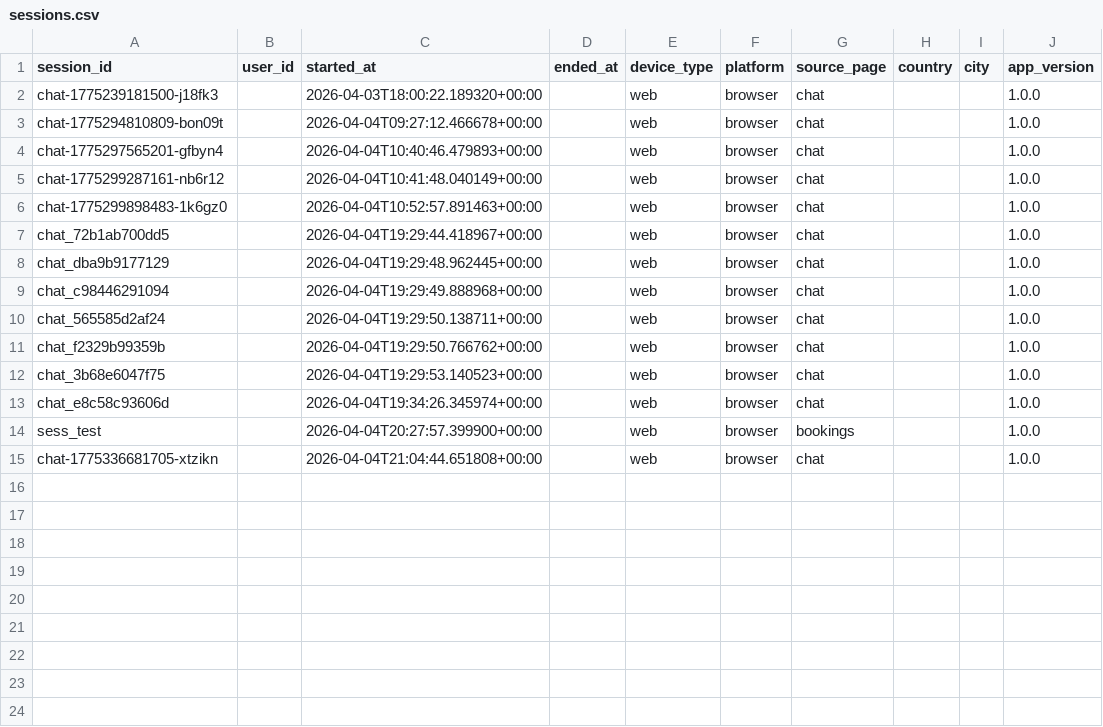
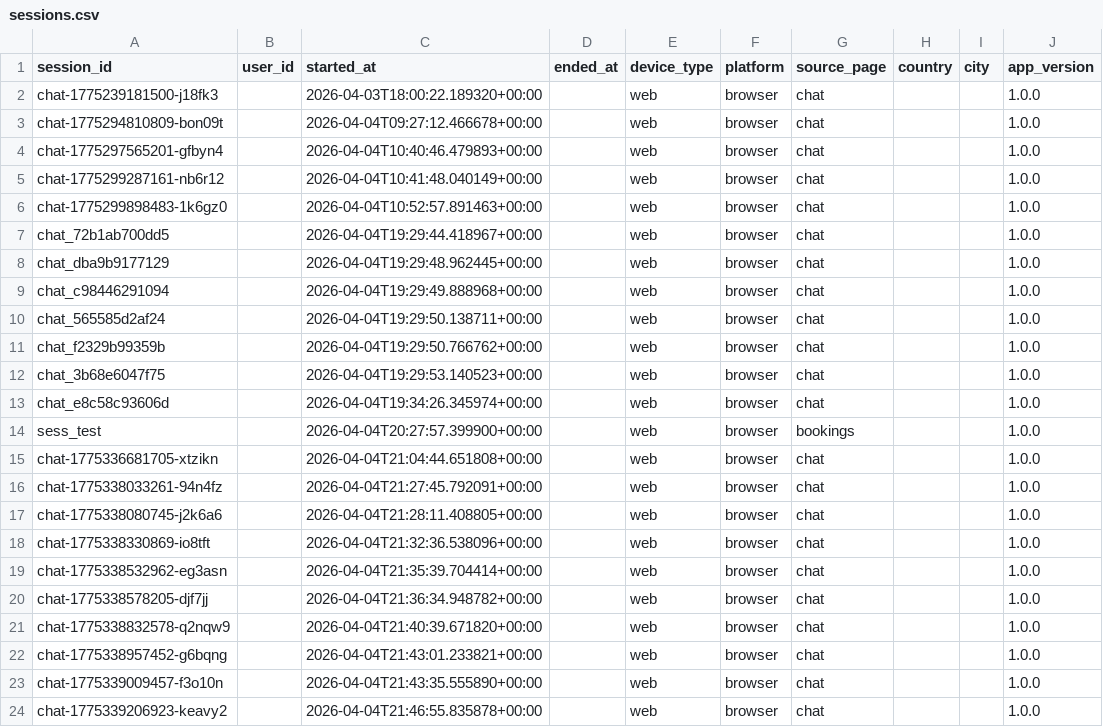
Before and after one commit to adityatupe026-star/Yatra-AI, a CSV file: data/analytics/sessions.csv, drawn as a sheet; the diff names each change by its address in the sheet, - before the commit and + after, or states it on an @@ line.

```diff
--- a/data/analytics/sessions.csv
+++ b/data/analytics/sessions.csv
+row 16: chat-1775338033261-94n4fz |  | 2026-04-04T21:27:45.792091+00:00 |  | web | browser | chat |  |  | 1.0.0
+row 17: chat-1775338080745-j2k6a6 |  | 2026-04-04T21:28:11.408805+00:00 |  | web | browser | chat |  |  | 1.0.0
+row 18: chat-1775338330869-io8tft |  | 2026-04-04T21:32:36.538096+00:00 |  | web | browser | chat |  |  | 1.0.0
+row 19: chat-1775338532962-eg3asn |  | 2026-04-04T21:35:39.704414+00:00 |  | web | browser | chat |  |  | 1.0.0
+row 20: chat-1775338578205-djf7jj |  | 2026-04-04T21:36:34.948782+00:00 |  | web | browser | chat |  |  | 1.0.0
+row 21: chat-1775338832578-q2nqw9 |  | 2026-04-04T21:40:39.671820+00:00 |  | web | browser | chat |  |  | 1.0.0
+row 22: chat-1775338957452-g6bqng |  | 2026-04-04T21:43:01.233821+00:00 |  | web | browser | chat |  |  | 1.0.0
+row 23: chat-1775339009457-f3o10n |  | 2026-04-04T21:43:35.555890+00:00 |  | web | browser | chat |  |  | 1.0.0
+row 24: chat-1775339206923-keavy2 |  | 2026-04-04T21:46:55.835878+00:00 |  | web | browser | chat |  |  | 1.0.0
```
Also changed, not shown: data/analytics/queries.csv, data/analytics/recommendations.csv, 7 other files.
